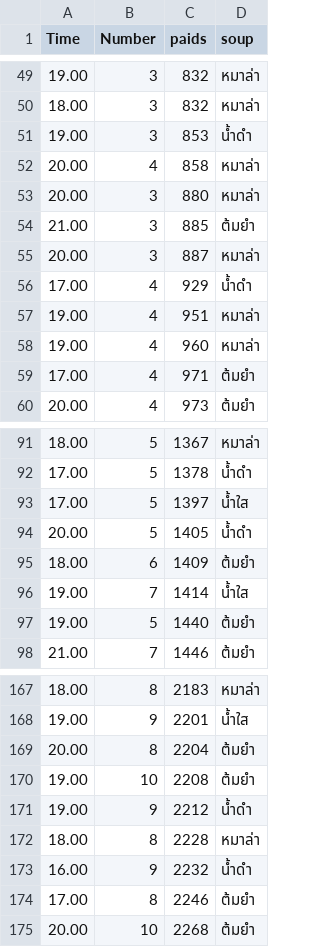
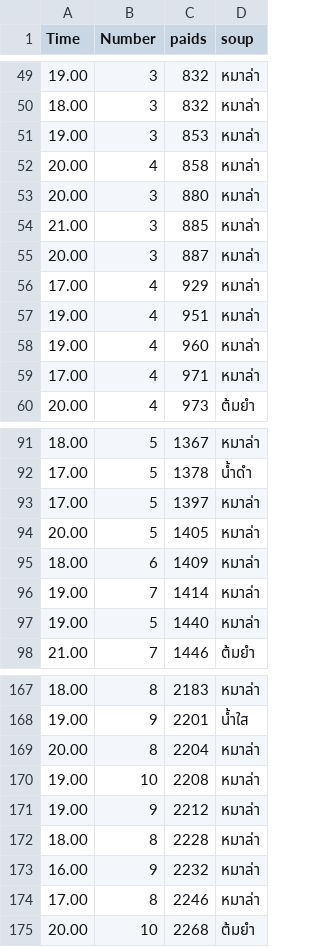
Before and after one commit to KunanonSukjaruen/Marlar, a CSV file: MarLa.csv, drawn as a sheet; only a part is shown, gaps mark what is left out.

Commit message:
Add files via upload

```diff
--- a/MarLa.csv
+++ b/MarLa.csv
@@ -50,11 +50,11 @@
 18.00,3,832,หมาล่า
-19.00,3,853,น้ำดำ
+19.00,3,853,หมาล่า
 20.00,4,858,หมาล่า
 20.00,3,880,หมาล่า
-21.00,3,885,ต้มยำ
+21.00,3,885,หมาล่า
 20.00,3,887,หมาล่า
-17.00,4,929,น้ำดำ
+17.00,4,929,หมาล่า
 19.00,4,951,หมาล่า
 19.00,4,960,หมาล่า
-17.00,4,971,ต้มยำ
+17.00,4,971,หมาล่า
 20.00,4,973,ต้มยำ
@@ -92,7 +92,7 @@
 17.00,5,1378,น้ำดำ
-17.00,5,1397,น้ำใส
-20.00,5,1405,น้ำดำ
-18.00,6,1409,ต้มยำ
-19.00,7,1414,น้ำใส
-19.00,5,1440,ต้มยำ
+17.00,5,1397,หมาล่า
+20.00,5,1405,หมาล่า
+18.00,6,1409,หมาล่า
+19.00,7,1414,หมาล่า
+19.00,5,1440,หมาล่า
 21.00,7,1446,ต้มยำ
@@ -168,8 +168,8 @@
 19.00,9,2201,น้ำใส
-20.00,8,2204,ต้มยำ
-19.00,10,2208,ต้มยำ
-19.00,9,2212,น้ำดำ
+20.00,8,2204,หมาล่า
+19.00,10,2208,หมาล่า
+19.00,9,2212,หมาล่า
 18.00,8,2228,หมาล่า
-16.00,9,2232,น้ำดำ
-17.00,8,2246,ต้มยำ
+16.00,9,2232,หมาล่า
+17.00,8,2246,หมาล่า
 20.00,10,2268,ต้มยำ
```
